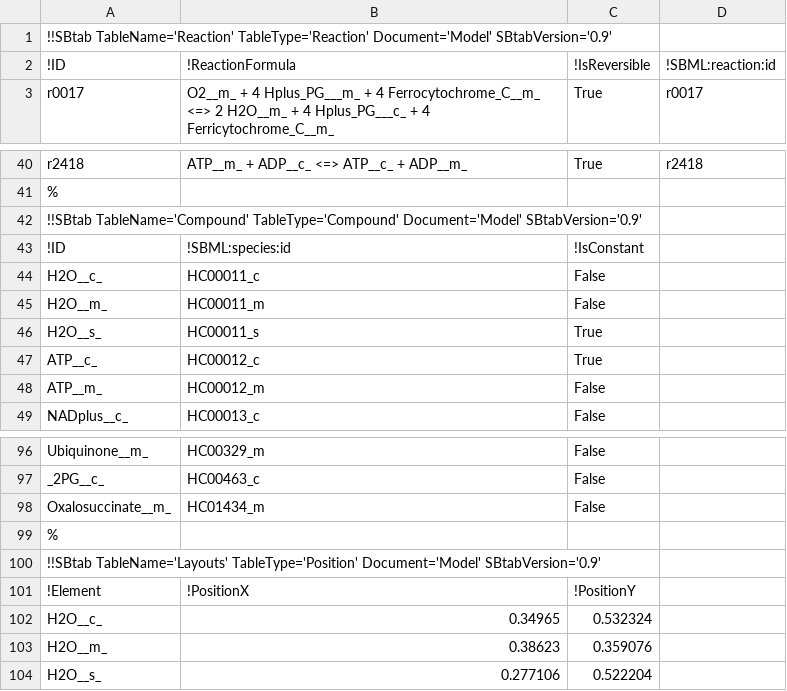
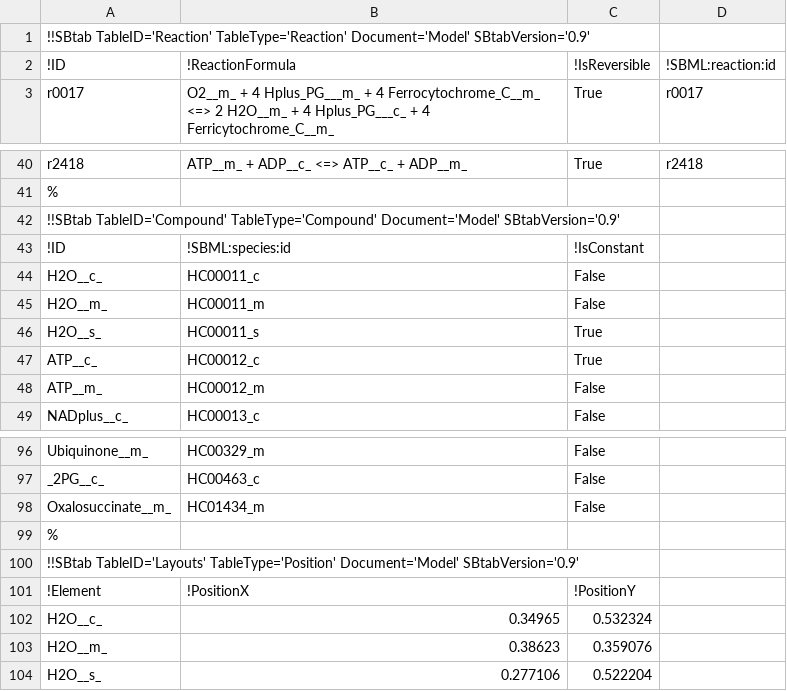
Before and after one commit to liebermeister/stm, a TSV file: resources/models-article/Hepatonet_CCM_Fluxes/Hepatonet_Aerobic_ATP_Regeneration_model.tsv, drawn as a sheet; only a part is shown, gaps mark what is left out.

```diff
--- a/resources/models-article/Hepatonet_CCM_Fluxes/Hepatonet_Aerobic_ATP_Regeneration_model.tsv
+++ b/resources/models-article/Hepatonet_CCM_Fluxes/Hepatonet_Aerobic_ATP_Regeneration_model.tsv
@@ -1,2 +1,2 @@
-!!SBtab TableName='Reaction' TableType='Reaction' Document='Model' SBtabVersion='0.9'			
+!!SBtab TableID='Reaction' TableType='Reaction' Document='Model' SBtabVersion='0.9'			
 !ID	!ReactionFormula	!IsReversible	!SBML:reaction:id
@@ -41,3 +41,3 @@ r2418	ATP__m_ + ADP__c_ <=> ATP__c_ + ADP__m_	True	r2418
 %			
-!!SBtab TableName='Compound' TableType='Compound' Document='Model' SBtabVersion='0.9'			
+!!SBtab TableID='Compound' TableType='Compound' Document='Model' SBtabVersion='0.9'			
 !ID	!SBML:species:id	!IsConstant	
@@ -99,3 +99,3 @@ Oxalosuccinate__m_	HC01434_m	False
 %			
-!!SBtab TableName='Layouts' TableType='Position' Document='Model' SBtabVersion='0.9'			
+!!SBtab TableID='Layouts' TableType='Position' Document='Model' SBtabVersion='0.9'			
 !Element	!PositionX	!PositionY	
```
Also changed, not shown: resources/models-article/Example_Loop_Pathway/Example_Loop_Pathway_model.tsv, resources/models-article/Hepatocyte_Glycolysis/Hepatocyte_Glycolysis_ES_model.tsv, 45 other files.
